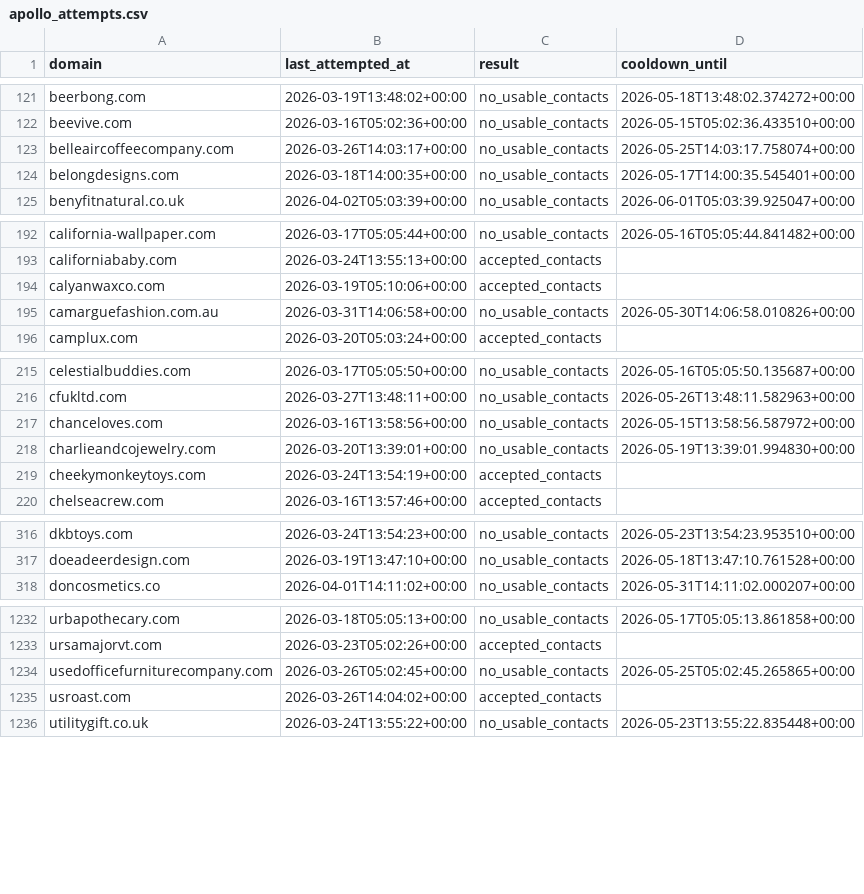
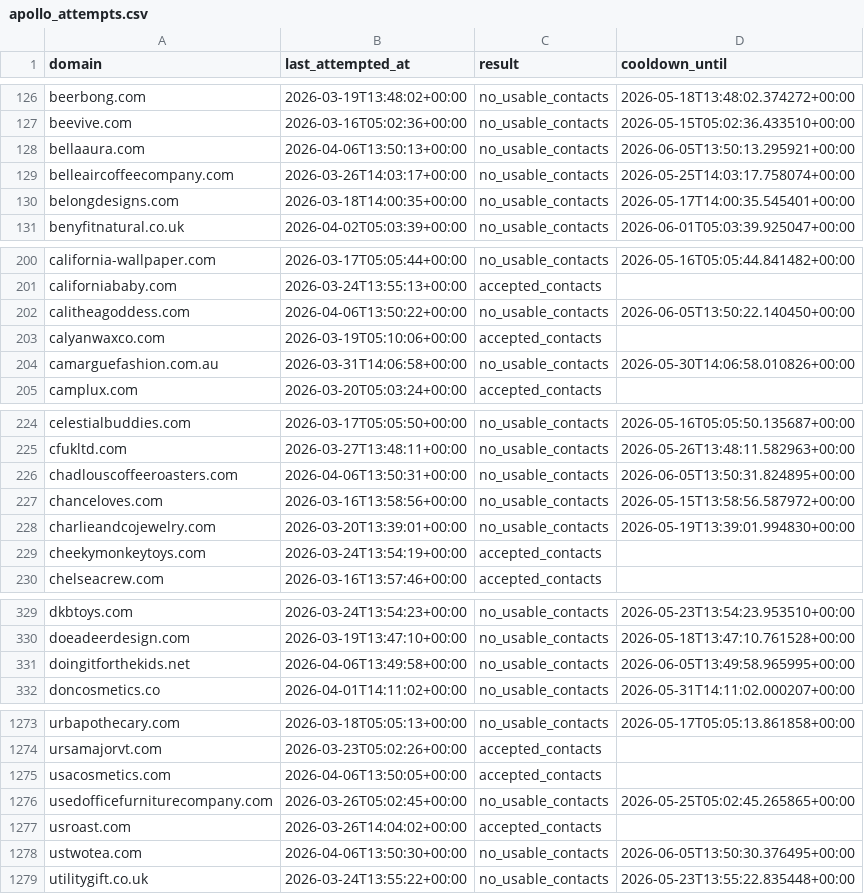
Before and after one commit to david-anata/Lead-scraper, a CSV file: state/apollo_attempts.csv, drawn as a sheet; only a part is shown, gaps mark what is left out; the diff covers the shown part only.

```diff
--- a/state/apollo_attempts.csv
+++ b/state/apollo_attempts.csv
@@ -122,2 +127,3 @@ beerbong.com,2026-03-19T13:48:02+00:00,no_usable_contacts,2026-05-18T13:48:02.37
 beevive.com,2026-03-16T05:02:36+00:00,no_usable_contacts,2026-05-15T05:02:36.433510+00:00
+bellaaura.com,2026-04-06T13:50:13+00:00,no_usable_contacts,2026-06-05T13:50:13.295921+00:00
 belleaircoffeecompany.com,2026-03-26T14:03:17+00:00,no_usable_contacts,2026-05-25T14:03:17.758074+00:00
@@ -193,2 +201,3 @@ california-wallpaper.com,2026-03-17T05:05:44+00:00,no_usable_contacts,2026-05-16
 californiababy.com,2026-03-24T13:55:13+00:00,accepted_contacts,
+calitheagoddess.com,2026-04-06T13:50:22+00:00,no_usable_contacts,2026-06-05T13:50:22.140450+00:00
 calyanwaxco.com,2026-03-19T05:10:06+00:00,accepted_contacts,
@@ -216,2 +225,3 @@ celestialbuddies.com,2026-03-17T05:05:50+00:00,no_usable_contacts,2026-05-16T05:
 cfukltd.com,2026-03-27T13:48:11+00:00,no_usable_contacts,2026-05-26T13:48:11.582963+00:00
+chadlouscoffeeroasters.com,2026-04-06T13:50:31+00:00,no_usable_contacts,2026-06-05T13:50:31.824895+00:00
 chanceloves.com,2026-03-16T13:58:56+00:00,no_usable_contacts,2026-05-15T13:58:56.587972+00:00
@@ -317,2 +330,3 @@ dkbtoys.com,2026-03-24T13:54:23+00:00,no_usable_contacts,2026-05-23T13:54:23.953
 doeadeerdesign.com,2026-03-19T13:47:10+00:00,no_usable_contacts,2026-05-18T13:47:10.761528+00:00
+doingitforthekids.net,2026-04-06T13:49:58+00:00,no_usable_contacts,2026-06-05T13:49:58.965995+00:00
 doncosmetics.co,2026-04-01T14:11:02+00:00,no_usable_contacts,2026-05-31T14:11:02.000207+00:00
@@ -1233,4 +1274,6 @@ urbapothecary.com,2026-03-18T05:05:13+00:00,no_usable_contacts,2026-05-17T05:05:
 ursamajorvt.com,2026-03-23T05:02:26+00:00,accepted_contacts,
+usacosmetics.com,2026-04-06T13:50:05+00:00,accepted_contacts,
 usedofficefurniturecompany.com,2026-03-26T05:02:45+00:00,no_usable_contacts,2026-05-25T05:02:45.265865+00:00
 usroast.com,2026-03-26T14:04:02+00:00,accepted_contacts,
+ustwotea.com,2026-04-06T13:50:30+00:00,no_usable_contacts,2026-06-05T13:50:30.376495+00:00
 utilitygift.co.uk,2026-03-24T13:55:22+00:00,no_usable_contacts,2026-05-23T13:55:22.835448+00:00
```
Also changed, not shown: 39 added rows elsewhere in this file.
